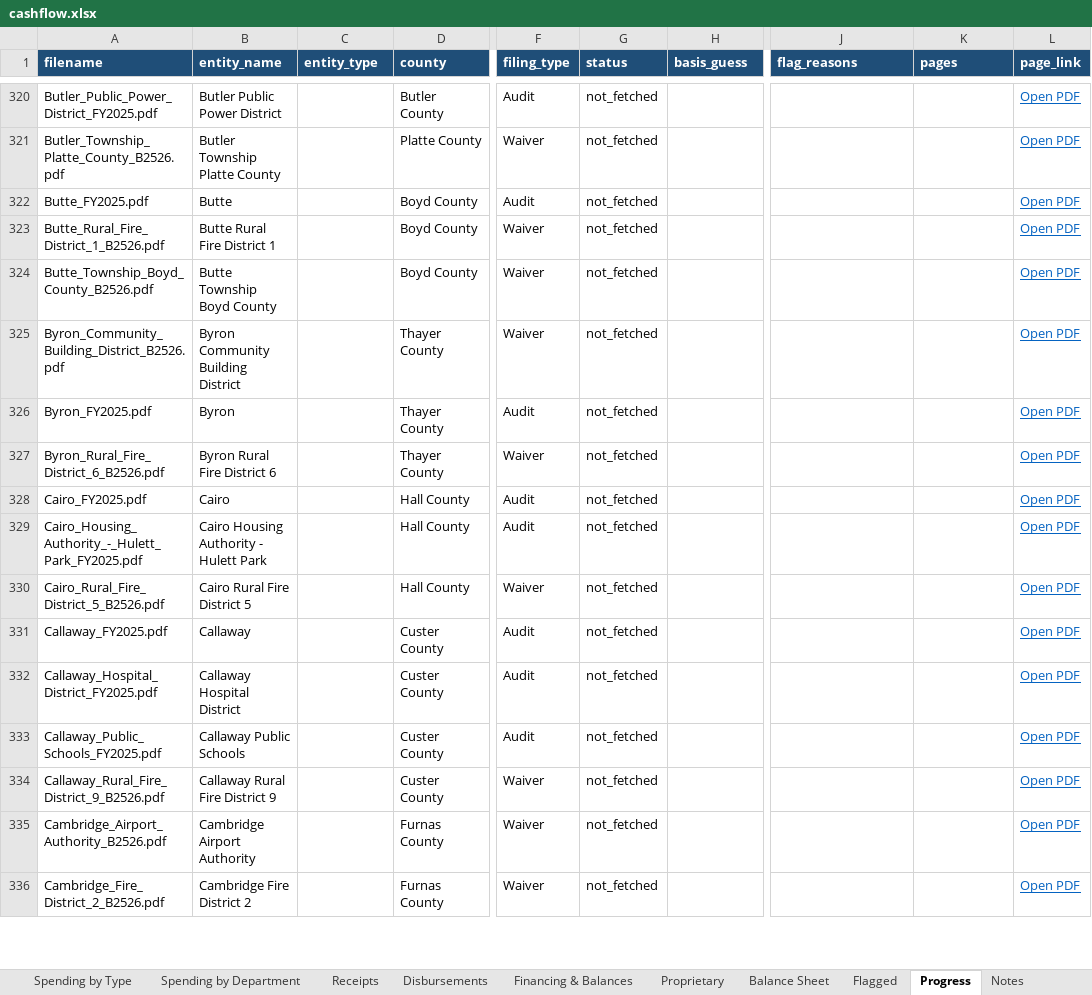
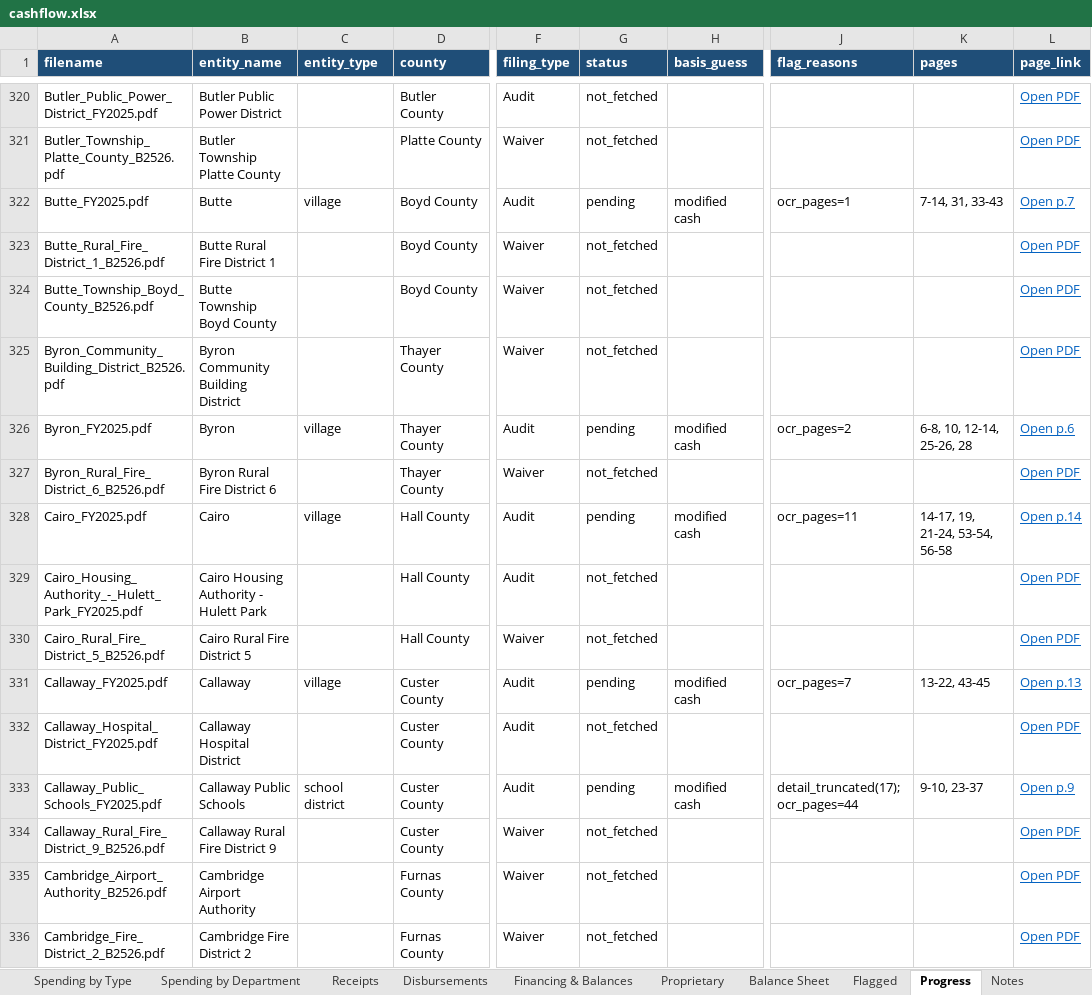
Before and after one commit to trltrl12/Nebraska-Audit, an Excel workbook: output/cashflow.xlsx, sheet Progress, drawn as a sheet; only a part is shown, gaps mark what is left out; values as stored, in another font and other column widths than the file's, no borders; the diff covers the shown part only; the diff names each change by its address in the sheet, - before the commit and + after, or states it on an @@ line.

```diff
--- a/output/cashflow.xlsx (sheet Progress)
+++ b/output/cashflow.xlsx (sheet Progress)
-C322 (entity_type): (empty)
+C322 (entity_type): village
-G322 (status): not_fetched
+G322 (status): pending
-H322 (basis_guess): (empty)
+H322 (basis_guess): modified cash
-J322 (flag_reasons): (empty)
+J322 (flag_reasons): ocr_pages=1
-K322 (pages): (empty)
+K322 (pages): 7-14, 31, 33-43
-L322 (page_link): Open PDF
+L322 (page_link): Open p.7
-C326 (entity_type): (empty)
+C326 (entity_type): village
-G326 (status): not_fetched
+G326 (status): pending
-H326 (basis_guess): (empty)
+H326 (basis_guess): modified cash
-J326 (flag_reasons): (empty)
+J326 (flag_reasons): ocr_pages=2
-K326 (pages): (empty)
+K326 (pages): 6-8, 10, 12-14, 25-26, 28
-L326 (page_link): Open PDF
+L326 (page_link): Open p.6
-C328 (entity_type): (empty)
+C328 (entity_type): village
-G328 (status): not_fetched
+G328 (status): pending
-H328 (basis_guess): (empty)
+H328 (basis_guess): modified cash
-J328 (flag_reasons): (empty)
+J328 (flag_reasons): ocr_pages=11
-K328 (pages): (empty)
+K328 (pages): 14-17, 19, 21-24, 53-54, 56-58
-L328 (page_link): Open PDF
+L328 (page_link): Open p.14
-C331 (entity_type): (empty)
+C331 (entity_type): village
-G331 (status): not_fetched
+G331 (status): pending
-H331 (basis_guess): (empty)
+H331 (basis_guess): modified cash
-J331 (flag_reasons): (empty)
+J331 (flag_reasons): ocr_pages=7
-K331 (pages): (empty)
+K331 (pages): 13-22, 43-45
-L331 (page_link): Open PDF
+L331 (page_link): Open p.13
-C333 (entity_type): (empty)
+C333 (entity_type): school district
-G333 (status): not_fetched
+G333 (status): pending
-H333 (basis_guess): (empty)
+H333 (basis_guess): modified cash
-J333 (flag_reasons): (empty)
+J333 (flag_reasons): detail_truncated(17); ocr_pages=44
-K333 (pages): (empty)
+K333 (pages): 9-10, 23-37
-L333 (page_link): Open PDF
+L333 (page_link): Open p.9
```
Also changed, not shown: 119 edited cells elsewhere in this sheet, 27 other files.
